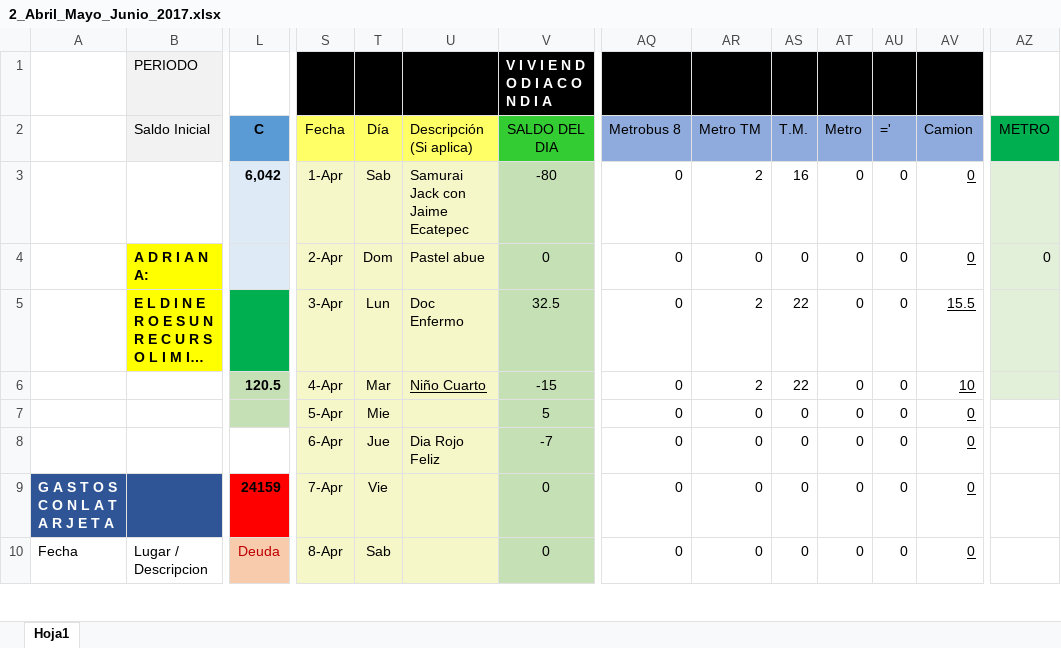
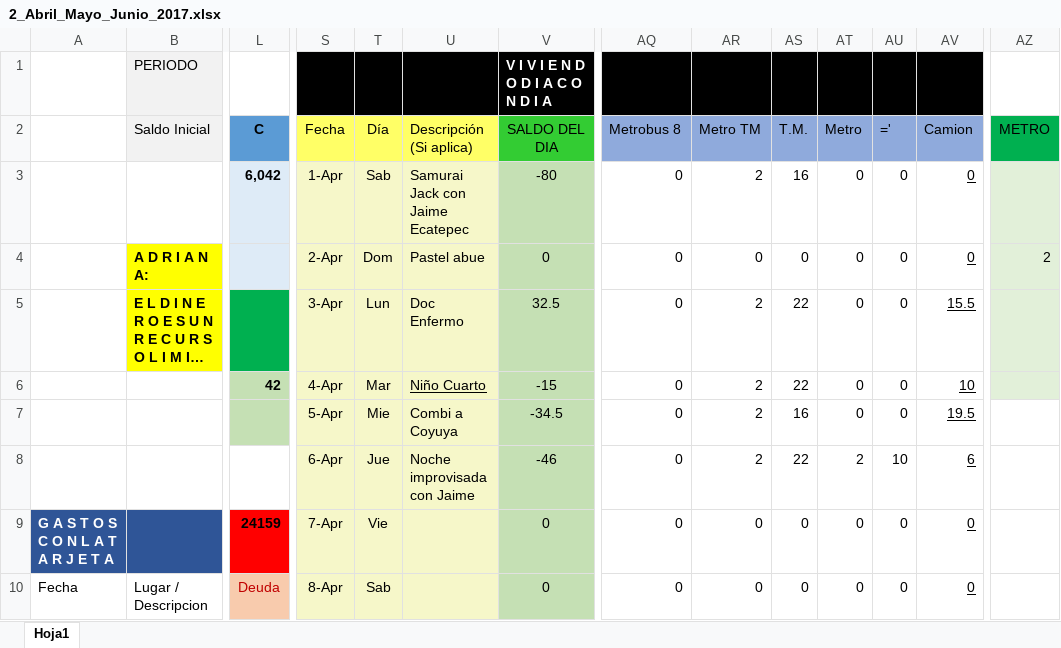
Before and after one commit to Adrifelcha/Adrifelcha, an Excel workbook: Finanzas/2_Abril_Mayo_Junio_2017.xlsx, sheet Hoja1, drawn as a sheet; only a part is shown, gaps mark what is left out; long unchanged cells end in …; values as stored, in another font and other column widths than the file's, no borders; removed rows and columns are numbered as before the commit, all else as after; rows hold the shown columns only; the diff names each change by its address in the sheet, - before the commit and + after, or states it on an @@ line.

Commit message:
Finanzas!

```diff
--- a/Finanzas/2_Abril_Mayo_Junio_2017.xlsx (sheet Hoja1)
+++ b/Finanzas/2_Abril_Mayo_Junio_2017.xlsx (sheet Hoja1)
-AZ4 (METRO): 0
+AZ4 (METRO): 2
-L6 (C): 120.5
+L6 (C): 42
-row 7:  |  |  | 5-Apr | Mie |  | 5 | 0 | 0 | 0 | 0 | 0 | 0
-row 8:  |  |  | 6-Apr | Jue | Dia Rojo Feliz | -7 | 0 | 0 | 0 | 0 | 0 | 0
+row 7:  |  |  | 5-Apr | Mie | Combi a Coyuya | -34.5 | 0 | 2 | 16 | 0 | 0 | 19.5
+row 8:  |  |  | 6-Apr | Jue | Noche improvisada con Jaime | -46 | 0 | 2 | 22 | 2 | 10 | 6
```
